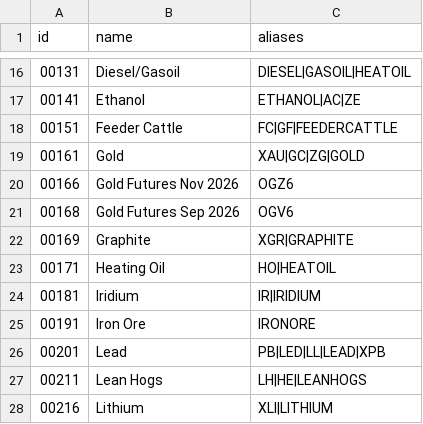
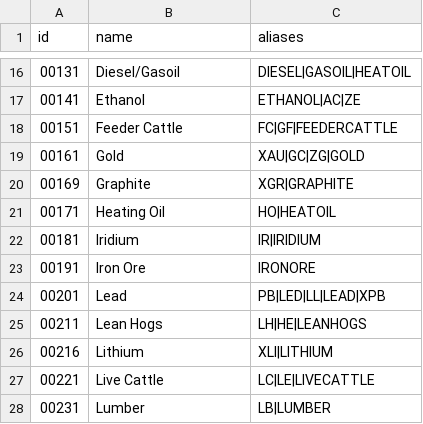
Before and after one commit to nxrates/mitch, a CSV file: ids/commodities.csv, drawn as a sheet; only a part is shown, gaps mark what is left out; the shorter side is filled out with more unchanged rows; the diff names each change by its address in the sheet, - before the commit and + after, or states it on an @@ line.

Commit message:
feat(ids): +SpaceX SPCX 12826 (NASDAQ-listed); drop OGV6/OGZ6 gold futures rows

```diff
--- a/ids/commodities.csv
+++ b/ids/commodities.csv
-row 20: 00166 | Gold Futures Nov 2026 | OGZ6
-row 21: 00168 | Gold Futures Sep 2026 | OGV6
```
Also changed, not shown: ids/equities.csv, 1 other file.
